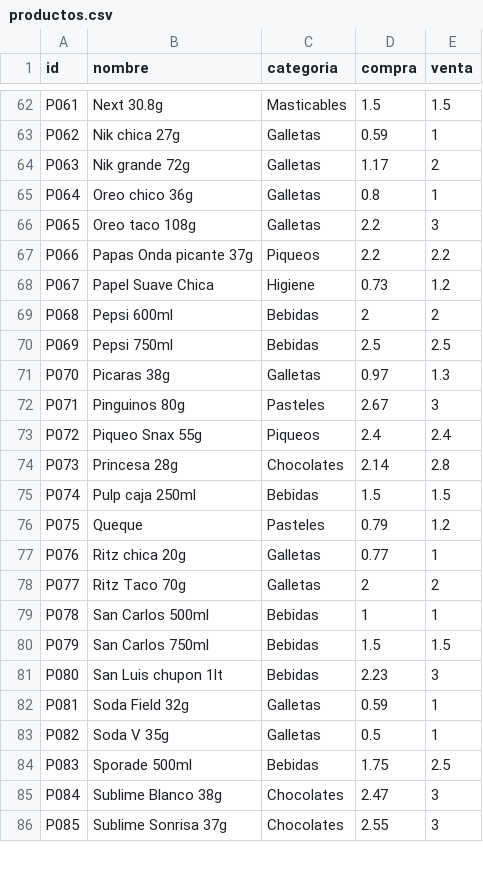
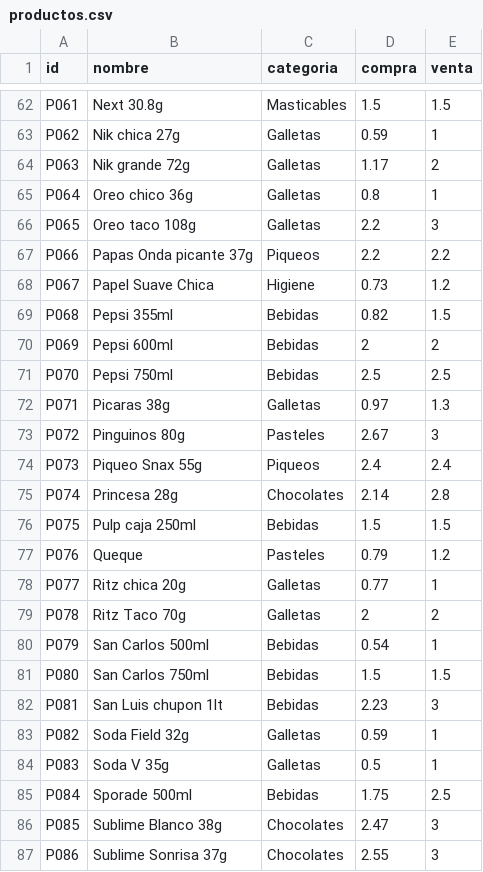
Before and after one commit to rujean/botin, a CSV file: productos.csv, drawn as a sheet; only a part is shown, gaps mark what is left out; the diff covers the shown part only.

Commit message:
Add files via upload

```diff
--- a/productos.csv
+++ b/productos.csv
@@ -68,19 +68,20 @@ P066;Papas Onda picante 37g;Piqueos;2.2;2.2
 P067;Papel Suave Chica;Higiene;0.73;1.2
-P068;Pepsi 600ml;Bebidas;2;2
-P069;Pepsi 750ml;Bebidas;2.5;2.5
-P070;Picaras 38g;Galletas;0.97;1.3
-P071;Pinguinos 80g;Pasteles;2.67;3
-P072;Piqueo Snax 55g;Piqueos;2.4;2.4
-P073;Princesa 28g;Chocolates;2.14;2.8
-P074;Pulp caja 250ml;Bebidas;1.5;1.5
-P075;Queque;Pasteles;0.79;1.2
-P076;Ritz chica 20g;Galletas;0.77;1
-P077;Ritz Taco 70g;Galletas;2;2
-P078;San Carlos 500ml;Bebidas;1;1
-P079;San Carlos 750ml;Bebidas;1.5;1.5
-P080;San Luis chupon 1lt;Bebidas;2.23;3
-P081;Soda Field 32g;Galletas;0.59;1
-P082;Soda V 35g;Galletas;0.5;1
-P083;Sporade 500ml;Bebidas ;1.75;2.5
-P084;Sublime Blanco 38g;Chocolates;2.47;3
-P085;Sublime Sonrisa 37g;Chocolates;2.55;3
+P068;Pepsi 355ml;Bebidas;0.82;1.5
+P069;Pepsi 600ml;Bebidas;2;2
+P070;Pepsi 750ml;Bebidas;2.5;2.5
+P071;Picaras 38g;Galletas;0.97;1.3
+P072;Pinguinos 80g;Pasteles;2.67;3
+P073;Piqueo Snax 55g;Piqueos;2.4;2.4
+P074;Princesa 28g;Chocolates;2.14;2.8
+P075;Pulp caja 250ml;Bebidas;1.5;1.5
+P076;Queque;Pasteles;0.79;1.2
+P077;Ritz chica 20g;Galletas;0.77;1
+P078;Ritz Taco 70g;Galletas;2;2
+P079;San Carlos 500ml;Bebidas;0.54;1
+P080;San Carlos 750ml;Bebidas;1.5;1.5
+P081;San Luis chupon 1lt;Bebidas;2.23;3
+P082;Soda Field 32g;Galletas;0.59;1
+P083;Soda V 35g;Galletas;0.5;1
+P084;Sporade 500ml;Bebidas ;1.75;2.5
+P085;Sublime Blanco 38g;Chocolates;2.47;3
+P086;Sublime Sonrisa 37g;Chocolates;2.55;3
```
Also changed, not shown: 12 edited cells elsewhere in this file.
